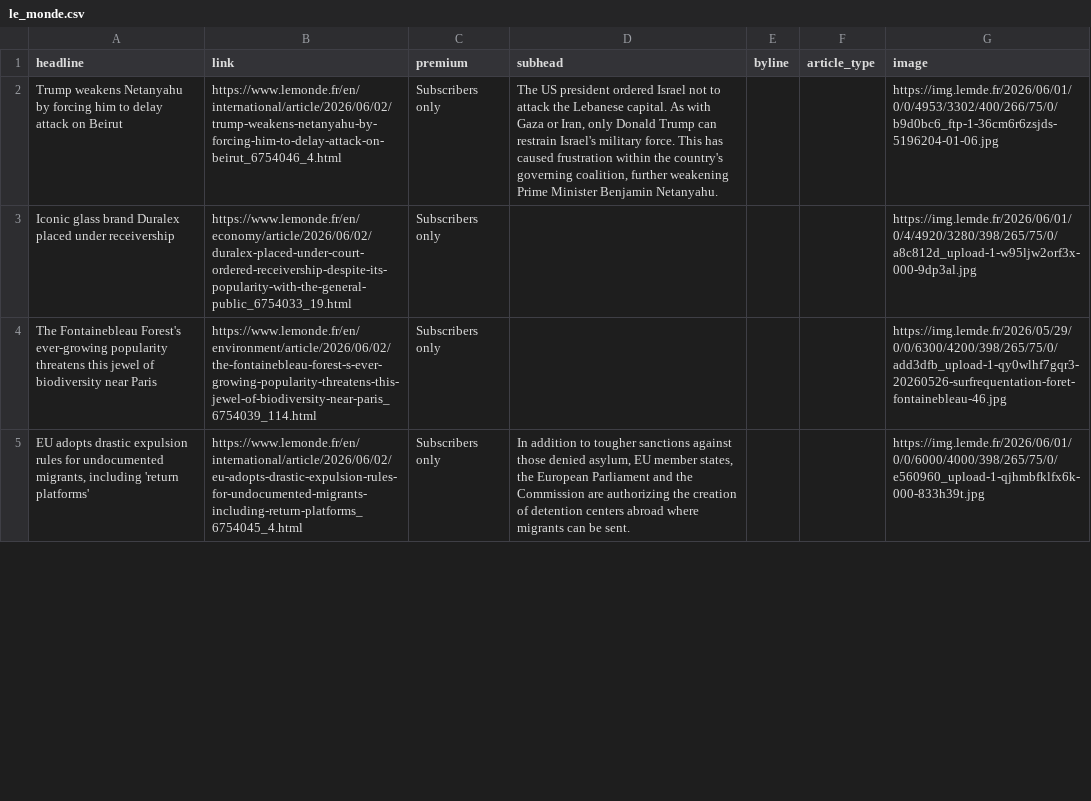
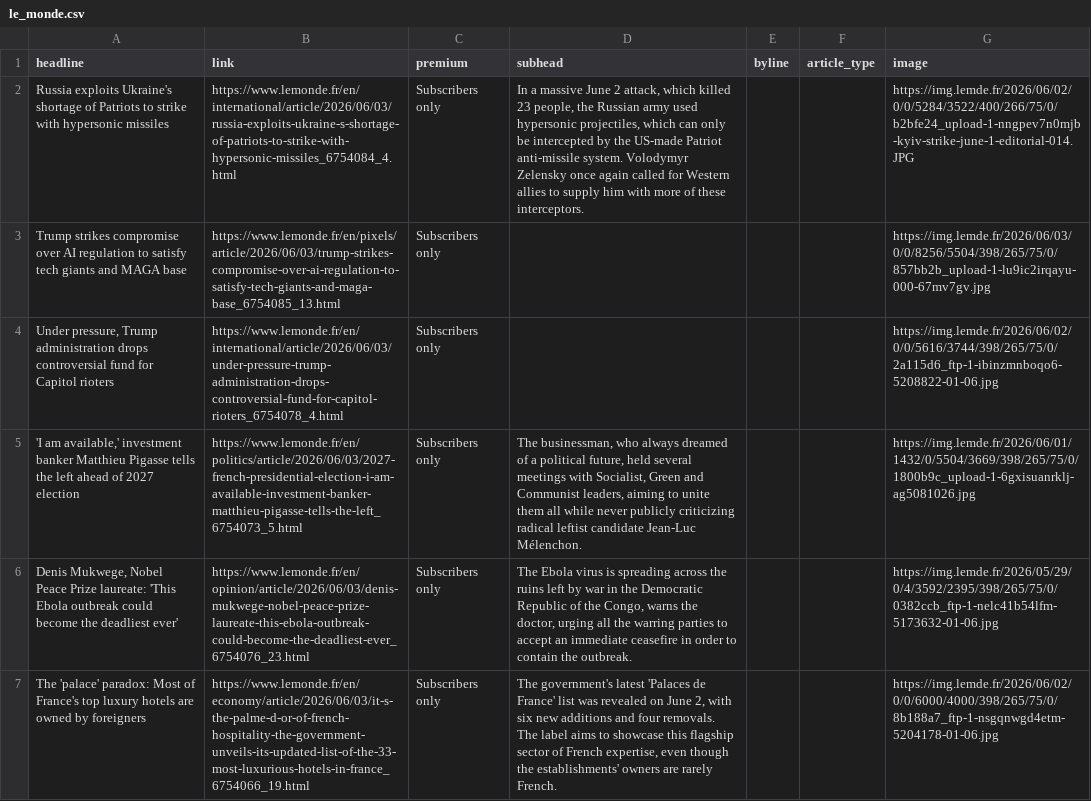
Before and after one commit to teodoracurcic/scraping, a CSV file: le_monde.csv, drawn as a sheet; only a part is shown; the diff covers the shown part only; the diff names each change by its address in the sheet, - before the commit and + after, or states it on an @@ line.

```diff
--- a/le_monde.csv
+++ b/le_monde.csv
-A2 (headline): Trump weakens Netanyahu by forcing him to delay attack on Beirut
+A2 (headline): Russia exploits Ukraine's shortage of Patriots to strike with hypersonic missiles
-B2 (link): https://www.lemonde.fr/en/international/article/2026/06/02/trump-weakens-netanyahu-by-forcing-him-to-delay-attack-on-beirut_6754046_4.html
+B2 (link): https://www.lemonde.fr/en/international/article/2026/06/03/russia-exploits-ukraine-s-shortage-of-patriots-to-strike-with-hypersonic-missiles_6754084_4.html
-D2 (subhead): The US president ordered Israel not to attack the Lebanese capital. As with Gaza or Iran, only Donald Trump can restrain Israel's military force. This has caused frustration within the country's governing coalition, further weakening Prime Minister Benjamin Netanyahu.
+D2 (subhead): In a massive June 2 attack, which killed 23 people, the Russian army used hypersonic projectiles, which can only be intercepted by the US-made Patriot anti-missile system. Volodymyr Zelensky once again called for Western allies to supply him with more of these interceptors.
-G2 (image): https://img.lemde.fr/2026/06/01/0/0/4953/3302/400/266/75/0/b9d0bc6_ftp-1-36cm6r6zsjds-5196204-01-06.jpg
+G2 (image): https://img.lemde.fr/2026/06/02/0/0/5284/3522/400/266/75/0/b2bfe24_upload-1-nngpev7n0mjb-kyiv-strike-june-1-editorial-014.JPG
-A3 (headline): Iconic glass brand Duralex placed under receivership
+A3 (headline): Trump strikes compromise over AI regulation to satisfy tech giants and MAGA base
-B3 (link): https://www.lemonde.fr/en/economy/article/2026/06/02/duralex-placed-under-court-ordered-receivership-despite-its-popularity-with-the-general-public_6754033_19.html
+B3 (link): https://www.lemonde.fr/en/pixels/article/2026/06/03/trump-strikes-compromise-over-ai-regulation-to-satisfy-tech-giants-and-maga-base_6754085_13.html
-G3 (image): https://img.lemde.fr/2026/06/01/0/4/4920/3280/398/265/75/0/a8c812d_upload-1-w95ljw2orf3x-000-9dp3al.jpg
+G3 (image): https://img.lemde.fr/2026/06/03/0/0/8256/5504/398/265/75/0/857bb2b_upload-1-lu9ic2irqayu-000-67mv7gv.jpg
-A4 (headline): The Fontainebleau Forest's ever-growing popularity threatens this jewel of biodiversity near Paris
+A4 (headline): Under pressure, Trump administration drops controversial fund for Capitol rioters
-B4 (link): https://www.lemonde.fr/en/environment/article/2026/06/02/the-fontainebleau-forest-s-ever-growing-popularity-threatens-this-jewel-of-biodiversity-near-paris_6754039_114.html
+B4 (link): https://www.lemonde.fr/en/international/article/2026/06/03/under-pressure-trump-administration-drops-controversial-fund-for-capitol-rioters_6754078_4.html
-G4 (image): https://img.lemde.fr/2026/05/29/0/0/6300/4200/398/265/75/0/add3dfb_upload-1-qy0wlhf7gqr3-20260526-surfrequentation-foret-fontainebleau-46.jpg
+G4 (image): https://img.lemde.fr/2026/06/02/0/0/5616/3744/398/265/75/0/2a115d6_ftp-1-ibinzmnboqo6-5208822-01-06.jpg
-A5 (headline): EU adopts drastic expulsion rules for undocumented migrants, including 'return platforms'
+A5 (headline): 'I am available,' investment banker Matthieu Pigasse tells the left ahead of 2027 election
-B5 (link): https://www.lemonde.fr/en/international/article/2026/06/02/eu-adopts-drastic-expulsion-rules-for-undocumented-migrants-including-return-platforms_6754045_4.html
+B5 (link): https://www.lemonde.fr/en/politics/article/2026/06/03/2027-french-presidential-election-i-am-available-investment-banker-matthieu-pigasse-tells-the-left_6754073_5.html
-D5 (subhead): In addition to tougher sanctions against those denied asylum, EU member states, the European Parliament and the Commission are authorizing the creation of detention centers abroad where migrants can be sent.
+D5 (subhead): The businessman, who always dreamed of a political future, held several meetings with Socialist, Green and Communist leaders, aiming to unite them all while never publicly criticizing radical leftist candidate Jean-Luc Mélenchon.
-G5 (image): https://img.lemde.fr/2026/06/01/0/0/6000/4000/398/265/75/0/e560960_upload-1-qjhmbfklfx6k-000-833h39t.jpg
+G5 (image): https://img.lemde.fr/2026/06/01/1432/0/5504/3669/398/265/75/0/1800b9c_upload-1-6gxisuanrklj-ag5081026.jpg
+row 6: Denis Mukwege, Nobel Peace Prize laureate: 'This Ebola outbreak could become the deadliest ever' | https://www.lemonde.fr/en/opinion/article/2026/06/03/denis-mukwege-nobel-peace-prize-laureate-this-ebola-outbreak-could-become-the-deadliest-ever_6754076_23.html | Subscribers only | The Ebola virus is spreading across the ruins left by war in the Democratic Republic of the Congo, warns the doctor, urging all the warring parties to accept an immediate ceasefire in order to contain the outbreak. |  |  | https://img.lemde.fr/2026/05/29/0/4/3592/2395/398/265/75/0/0382ccb_ftp-1-nelc41b54lfm-5173632-01-06.jpg
+row 7: The 'palace' paradox: Most of France's top luxury hotels are owned by foreigners | https://www.lemonde.fr/en/economy/article/2026/06/03/it-s-the-palme-d-or-of-french-hospitality-the-government-unveils-its-updated-list-of-the-33-most-luxurious-hotels-in-france_6754066_19.html | Subscribers only | The government's latest 'Palaces de France' list was revealed on June 2, with six new additions and four removals. The label aims to showcase this flagship sector of French expertise, even though the establishments' owners are rarely French. |  |  | https://img.lemde.fr/2026/06/02/0/0/6000/4000/398/265/75/0/8b188a7_ftp-1-nsgqnwgd4etm-5204178-01-06.jpg
```
Also changed, not shown: 14 added rows, 16 removed rows, 1 moved row and 8 edited cells elsewhere in this file.
